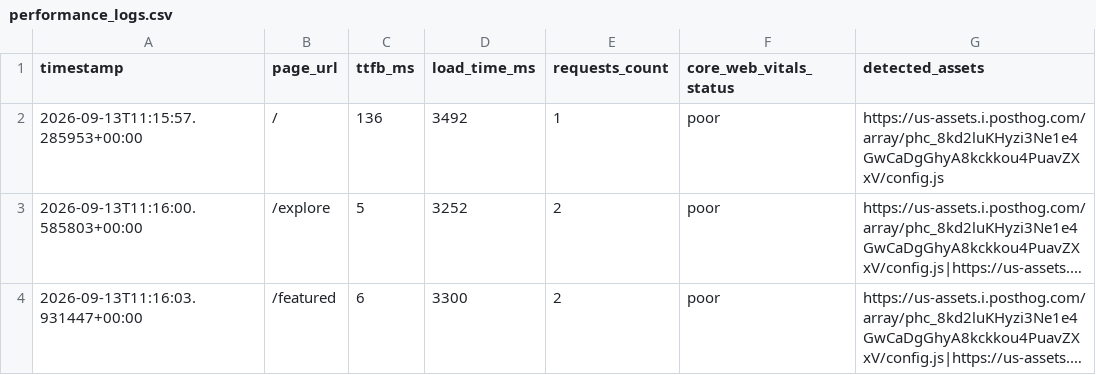
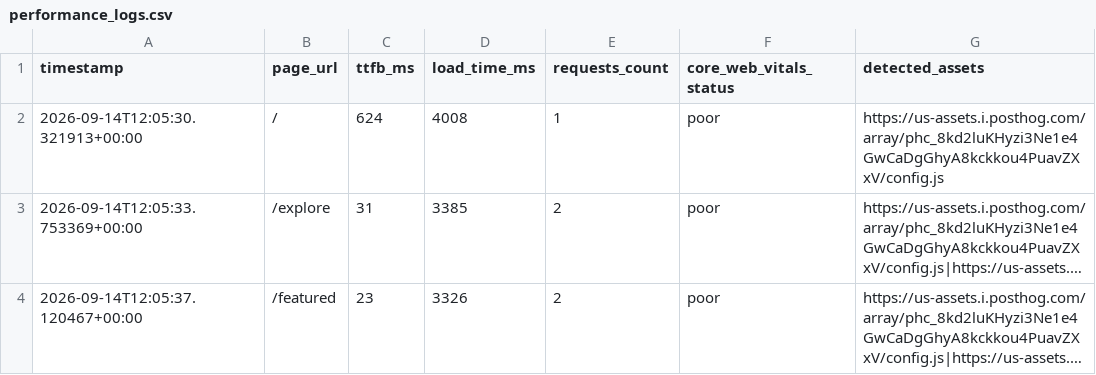
Before and after one commit to Niswan028/ai_ops_workflow_governor, a CSV file: data/performance_logs.csv, drawn as a sheet; long unchanged cells end in …; the diff names each change by its address in the sheet, - before the commit and + after, or states it on an @@ line.

```diff
--- a/data/performance_logs.csv
+++ b/data/performance_logs.csv
-A2 (timestamp): 2026-09-13T11:15:57.285953+00:00
+A2 (timestamp): 2026-09-14T12:05:30.321913+00:00
-C2 (ttfb_ms): 136
+C2 (ttfb_ms): 624
-D2 (load_time_ms): 3492
+D2 (load_time_ms): 4008
-A3 (timestamp): 2026-09-13T11:16:00.585803+00:00
+A3 (timestamp): 2026-09-14T12:05:33.753369+00:00
-C3 (ttfb_ms): 5
+C3 (ttfb_ms): 31
-D3 (load_time_ms): 3252
+D3 (load_time_ms): 3385
-A4 (timestamp): 2026-09-13T11:16:03.931447+00:00
+A4 (timestamp): 2026-09-14T12:05:37.120467+00:00
-C4 (ttfb_ms): 6
+C4 (ttfb_ms): 23
-D4 (load_time_ms): 3300
+D4 (load_time_ms): 3326
```
Also changed, not shown: data/performance_logs_history.csv, 3 other files.
